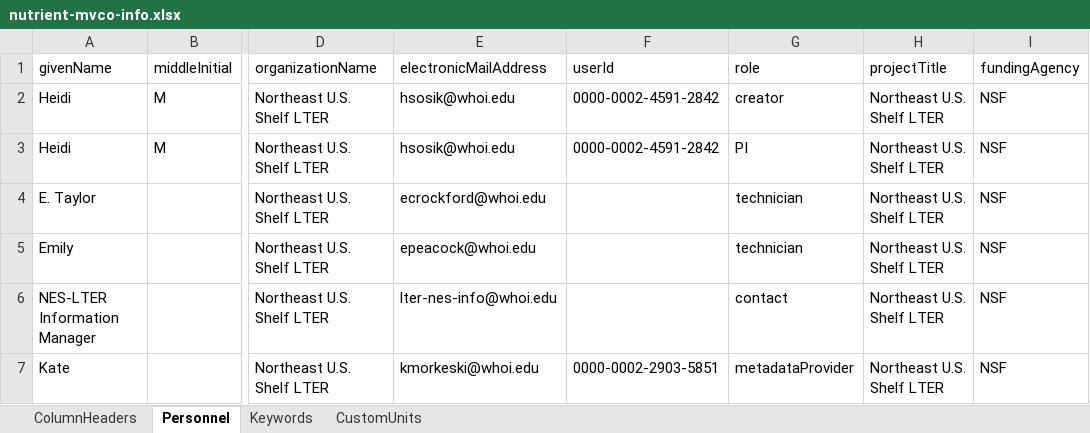
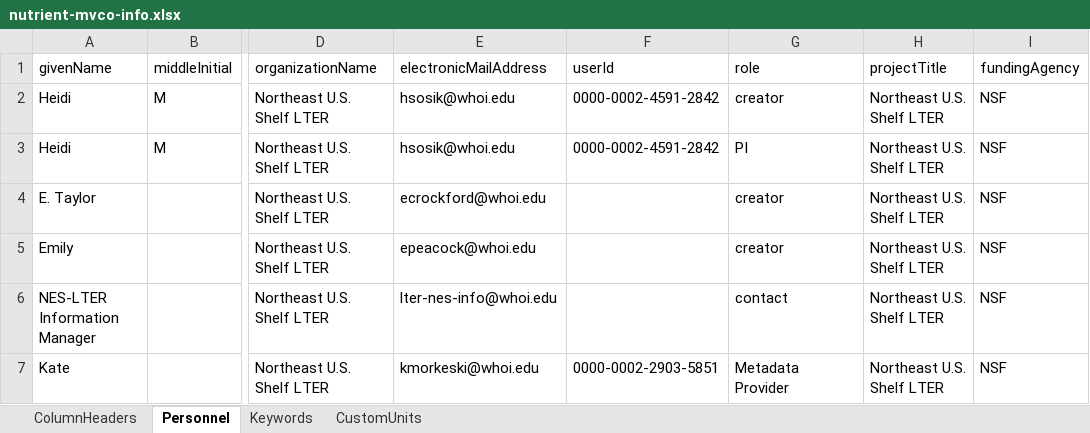
Before and after one commit to WHOIGit/nes-lter-nutrient, an Excel workbook: nutrient-mvco-info.xlsx, sheet Personnel, drawn as a sheet; only a part is shown, gaps mark what is left out; values as stored, in another font and other column widths than the file's, no borders; the diff names each change by its address in the sheet, - before the commit and + after, or states it on an @@ line.

```diff
--- a/nutrient-mvco-info.xlsx (sheet Personnel)
+++ b/nutrient-mvco-info.xlsx (sheet Personnel)
-G4:G5 (role): technician
+G4:G5 (role): creator
-G7 (role): metadataProvider
+G7 (role): Metadata Provider
```
Also changed, not shown: sheet ColumnHeaders, version_comparison.xlsx, 6 other files.
